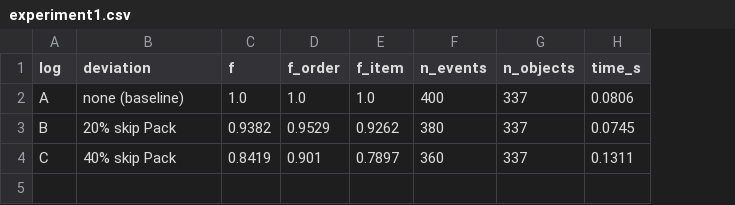
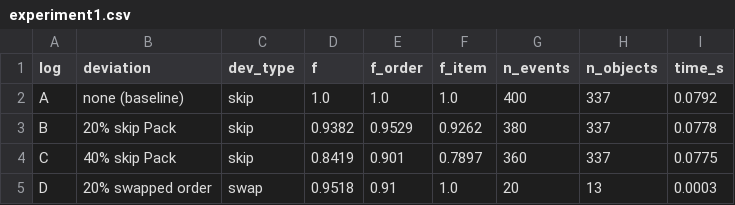
Before and after one commit to asamilyk/oc-token-replay, a CSV file: results/experiment1.csv, drawn as a sheet; addresses are those after the commit; the diff names each change by its address in the sheet, - before the commit and + after, or states it on an @@ line.

Commit message:
feat: add updated test suite with swap deviation, soundness, and formula verification

```diff
--- a/results/experiment1.csv
+++ b/results/experiment1.csv
+column C (dev_type), rows 2-4: all skip
-I2 (time_s): 0.0806
+I2 (time_s): 0.0792
-I3 (time_s): 0.0745
+I3 (time_s): 0.0778
-I4 (time_s): 0.1311
+I4 (time_s): 0.0775
+row 5: D | 20% swapped order | swap | 0.9518 | 0.91 | 1.0 | 20 | 13 | 0.0003
```
Also changed, not shown: 6 other files.
